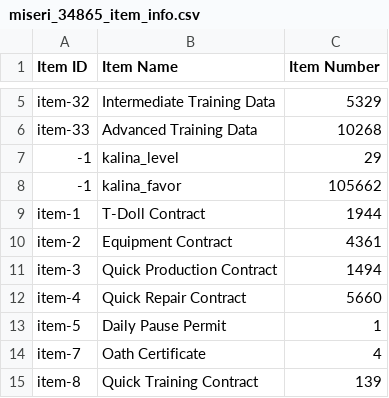
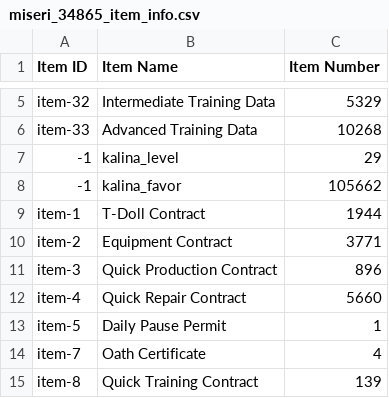
Before and after one commit to m1s3ri/90wish, a CSV file: miseri_34865_item_info.csv, drawn as a sheet; only a part is shown, gaps mark what is left out.

```diff
--- a/miseri_34865_item_info.csv
+++ b/miseri_34865_item_info.csv
@@ -9,4 +9,4 @@ item-33,Advanced Training Data,10268
 item-1,T-Doll Contract,1944
-item-2,Equipment Contract,4361
-item-3,Quick Production Contract,1494
+item-2,Equipment Contract,3771
+item-3,Quick Production Contract,896
 item-4,Quick Repair Contract,5660
```
Also changed, not shown: miseri_34865_equip_info.csv, 3 other files.
